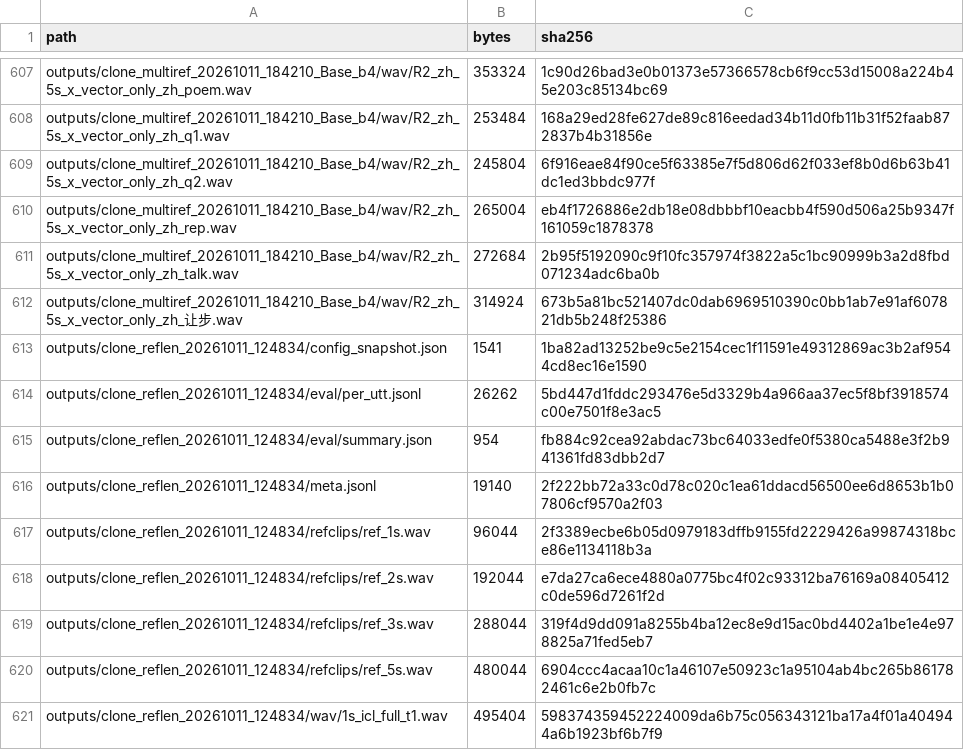
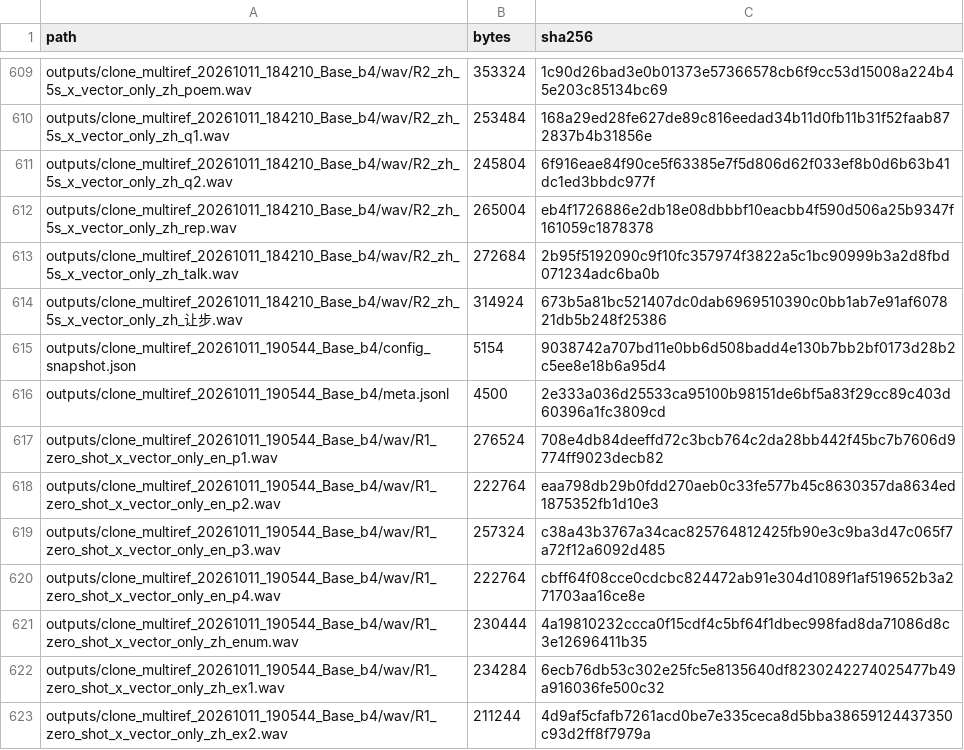
Before and after one commit to heyan2454/Qwen3TTSData, a CSV file: MANIFEST.csv, drawn as a sheet; only a part is shown, gaps mark what is left out; the shorter side is filled out with more unchanged rows; the diff covers the shown part only.

Commit message:
data: 跨规模128件对照（xvec随规模改善/ICL不动——容量买短板不买天花板）

```diff
--- a/MANIFEST.csv
+++ b/MANIFEST.csv
@@ -612 +614,10 @@ outputs/clone_multiref_20261011_184210_Base_b4/wav/R2_zh_5s_x_vector_only_zh_tal
 outputs/clone_multiref_20261011_184210_Base_b4/wav/R2_zh_5s_x_vector_only_zh_让步.wav,314924,673b5a81bc521407dc0dab6969510390c0bb1ab7e91af607821db5b248f25386
+outputs/clone_multiref_20261011_190544_Base_b4/config_snapshot.json,5154,9038742a707bd11e0bb6d508badd4e130b7bb2bf0173d28b2c5ee8e18b6a95d4
+outputs/clone_multiref_20261011_190544_Base_b4/meta.jsonl,4500,2e333a036d25533ca95100b98151de6bf5a83f29cc89c403d60396a1fc3809cd
+outputs/clone_multiref_20261011_190544_Base_b4/wav/R1_zero_shot_x_vector_only_en_p1.wav,276524,708e4db84deeffd72c3bcb764c2da28bb442f45bc7b7606d9774ff9023decb82
+outputs/clone_multiref_20261011_190544_Base_b4/wav/R1_zero_shot_x_vector_only_en_p2.wav,222764,eaa798db29b0fdd270aeb0c33fe577b45c8630357da8634ed1875352fb1d10e3
+outputs/clone_multiref_20261011_190544_Base_b4/wav/R1_zero_shot_x_vector_only_en_p3.wav,257324,c38a43b3767a34cac825764812425fb90e3c9ba3d47c065f7a72f12a6092d485
+outputs/clone_multiref_20261011_190544_Base_b4/wav/R1_zero_shot_x_vector_only_en_p4.wav,222764,cbff64f08cce0cdcbc824472ab91e304d1089f1af519652b3a271703aa16ce8e
+outputs/clone_multiref_20261011_190544_Base_b4/wav/R1_zero_shot_x_vector_only_zh_enum.wav,230444,4a19810232ccca0f15cdf4c5bf64f1dbec998fad8da71086d8c3e12696411b35
+outputs/clone_multiref_20261011_190544_Base_b4/wav/R1_zero_shot_x_vector_only_zh_ex1.wav,234284,6ecb76db53c302e25fc5e8135640df8230242274025477b49a916036fe500c32
+outputs/clone_multiref_20261011_190544_Base_b4/wav/R1_zero_shot_x_vector_only_zh_ex2.wav,211244,4d9af5cfafb7261acd0be7e335ceca8d5bba38659124437350c93d2ff8f7979a
```
Also changed, not shown: 11 added rows and 2 edited cells elsewhere in this file, 21 other files.
